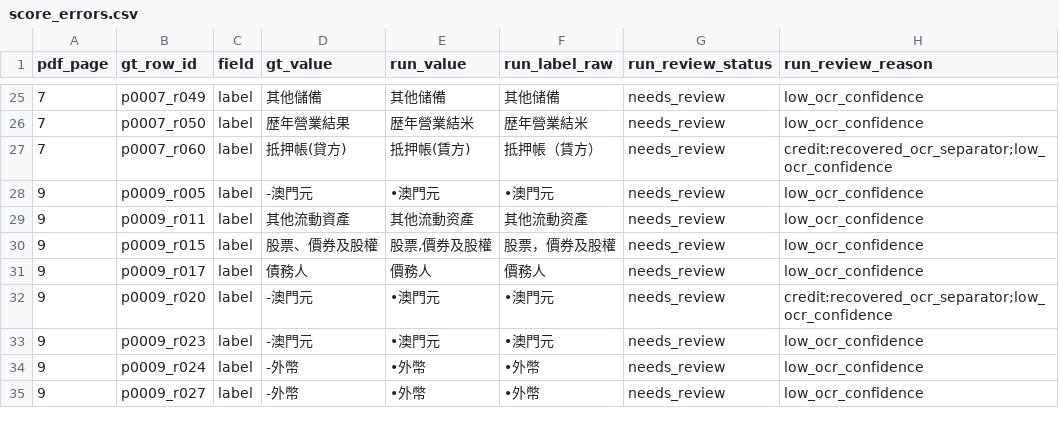
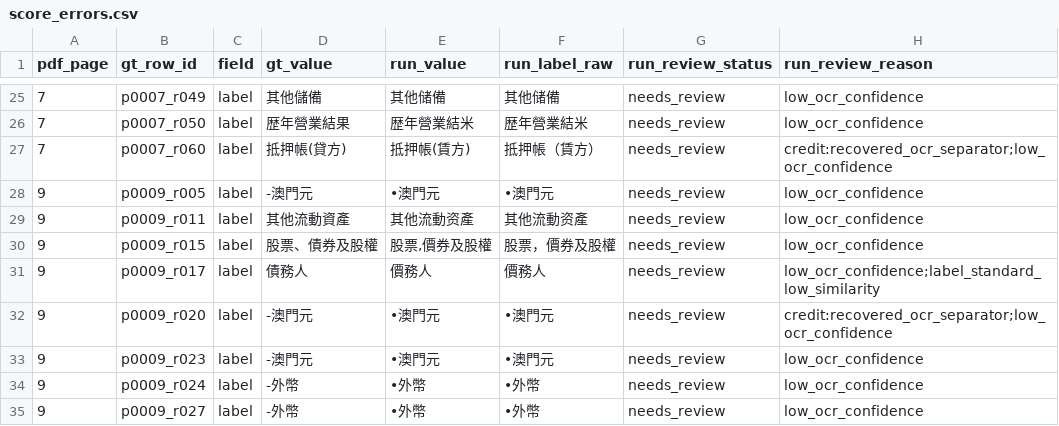
Before and after one commit to mogcai/macau_tb_ocr_prototype, a CSV file: ground_truth/issue45_2026/score_errors.csv, drawn as a sheet; only a part is shown, gaps mark what is left out; the diff covers the shown part only.

Commit message:
v0.3.0: standard labels, hierarchy, wrapped labels, true CER
- Added labels/label_lexicon.csv and label standardization in a separate label_standard column; label_raw is never overwritten. Matching folds Chinese variants and Portuguese case/accent/spacing; low-confidence mappings and near-miss unmatched amounts go to review.
- Added parent/child detection for dash and dash-less sub-items (label_role, parent_label_standard, label_path); orphans are flagged.
- Added wrapped-label detection: a fragment is merged only when the combined text extends the previous standard (label_combined_raw / label_continuation_merged).
- Added tools/build_label_lexicon.py and tools/gt_label_report.py. Verified GT: raw label exact 79.95% -> standardised 97.89% (371/379), 3 wrong mappings, 5 unmatched.
- Fixed label_cer to be total edit distance / total GT characters (per page and merged), not average distance per label row. Current CER 0.0225 (106 edits / 4704 chars); label_characters and label_edit_distance are reported.
- Added regression tests for CER, lexicon matching, hierarchy and wrapped labels. Tests: 91 passing.

```diff
--- a/ground_truth/issue45_2026/score_errors.csv
+++ b/ground_truth/issue45_2026/score_errors.csv
@@ -29,4 +29,4 @@
 9,p0009_r011,label,其他流動資產,其他流動资產,其他流動资產,needs_review,low_ocr_confidence
-9,p0009_r015,label,股票、價券及股權,"股票,價券及股權",股票，價券及股權,needs_review,low_ocr_confidence
-9,p0009_r017,label,債務人,價務人,價務人,needs_review,low_ocr_confidence
+9,p0009_r015,label,股票、債券及股權,"股票,價券及股權",股票，價券及股權,needs_review,low_ocr_confidence
+9,p0009_r017,label,債務人,價務人,價務人,needs_review,low_ocr_confidence;label_standard_low_similarity
 9,p0009_r020,label,-澳門元,•澳門元,•澳門元,needs_review,credit:recovered_ocr_separator;low_ocr_confidence
```
Also changed, not shown: 1 removed row and 17 edited cells elsewhere in this file, ground_truth/issue45_2026/gt_rows.csv, 19 other files.
